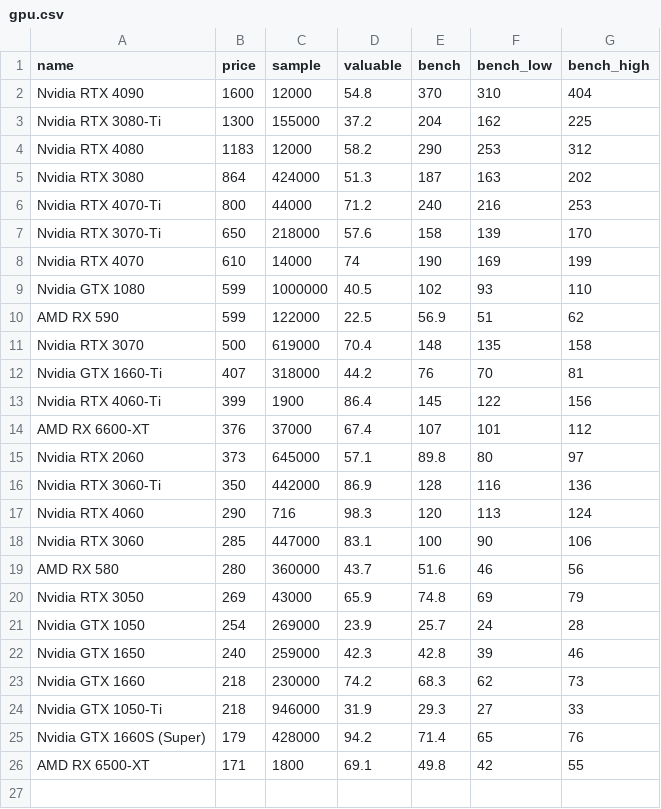
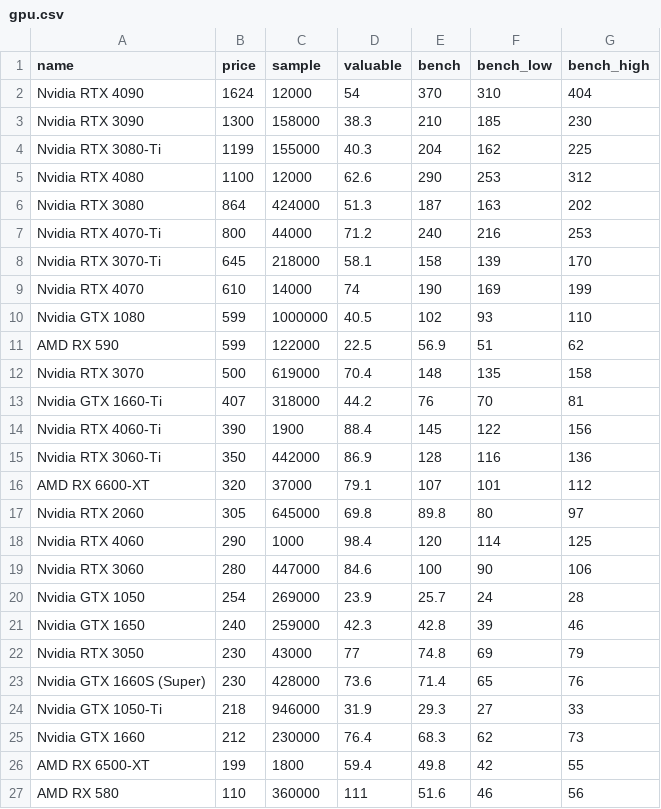
Before and after one commit to ShaokangJiang/CSE-203B-crapping, a CSV file: data/gpu.csv, drawn as a sheet.

```diff
--- a/data/gpu.csv
+++ b/data/gpu.csv
@@ -1,8 +1,9 @@
 name,price,sample,valuable,bench,bench_low,bench_high
-Nvidia RTX 4090,1600,12000,54.8,370,310,404
-Nvidia RTX 3080-Ti,1300,155000,37.2,204,162,225
-Nvidia RTX 4080,1183,12000,58.2,290,253,312
+Nvidia RTX 4090,1624,12000,54,370,310,404
+Nvidia RTX 3090,1300,158000,38.3,210,185,230
+Nvidia RTX 3080-Ti,1199,155000,40.3,204,162,225
+Nvidia RTX 4080,1100,12000,62.6,290,253,312
 Nvidia RTX 3080,864,424000,51.3,187,163,202
 Nvidia RTX 4070-Ti,800,44000,71.2,240,216,253
-Nvidia RTX 3070-Ti,650,218000,57.6,158,139,170
+Nvidia RTX 3070-Ti,645,218000,58.1,158,139,170
 Nvidia RTX 4070,610,14000,74,190,169,199
@@ -12,15 +13,15 @@ Nvidia RTX 3070,500,619000,70.4,148,135,158
 Nvidia GTX 1660-Ti,407,318000,44.2,76,70,81
-Nvidia RTX 4060-Ti,399,1900,86.4,145,122,156
-AMD RX 6600-XT,376,37000,67.4,107,101,112
-Nvidia RTX 2060,373,645000,57.1,89.8,80,97
+Nvidia RTX 4060-Ti,390,1900,88.4,145,122,156
 Nvidia RTX 3060-Ti,350,442000,86.9,128,116,136
-Nvidia RTX 4060,290,716,98.3,120,113,124
-Nvidia RTX 3060,285,447000,83.1,100,90,106
-AMD RX 580,280,360000,43.7,51.6,46,56
-Nvidia RTX 3050,269,43000,65.9,74.8,69,79
+AMD RX 6600-XT,320,37000,79.1,107,101,112
+Nvidia RTX 2060,305,645000,69.8,89.8,80,97
+Nvidia RTX 4060,290,1000,98.4,120,114,125
+Nvidia RTX 3060,280,447000,84.6,100,90,106
 Nvidia GTX 1050,254,269000,23.9,25.7,24,28
 Nvidia GTX 1650,240,259000,42.3,42.8,39,46
-Nvidia GTX 1660,218,230000,74.2,68.3,62,73
+Nvidia RTX 3050,230,43000,77,74.8,69,79
+Nvidia GTX 1660S (Super),230,428000,73.6,71.4,65,76
 Nvidia GTX 1050-Ti,218,946000,31.9,29.3,27,33
-Nvidia GTX 1660S (Super),179,428000,94.2,71.4,65,76
-AMD RX 6500-XT,171,1800,69.1,49.8,42,55
+Nvidia GTX 1660,212,230000,76.4,68.3,62,73
+AMD RX 6500-XT,199,1800,59.4,49.8,42,55
+AMD RX 580,110,360000,111,51.6,46,56
```
Also changed, not shown: data/cpu.csv, data/hdd.csv, 2 other files.
